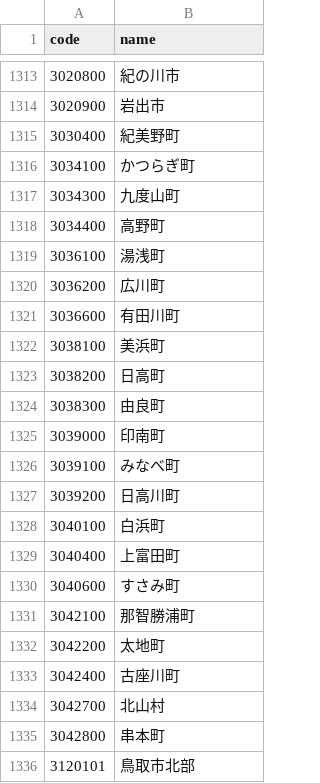
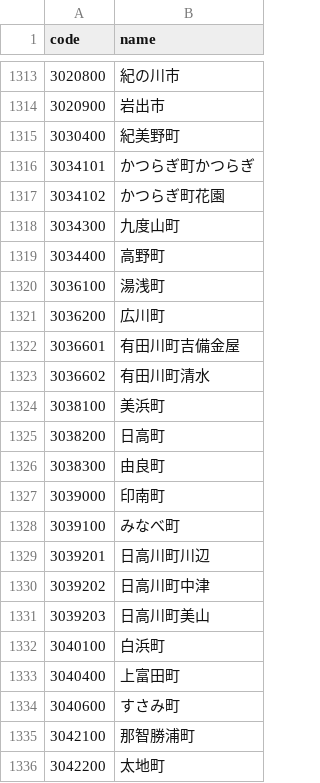
Before and after one commit to kccs-api/code-list, a CSV file: 01-02_AreaInformationCity_SedimentDisasters.csv, drawn as a sheet; only a part is shown, gaps mark what is left out; the shorter side is filled out with more unchanged rows.

```diff
--- a/01-02_AreaInformationCity_SedimentDisasters.csv
+++ b/01-02_AreaInformationCity_SedimentDisasters.csv
@@ -1315,3 +1315,4 @@ code,name
 3030400,紀美野町
-3034100,かつらぎ町
+3034101,かつらぎ町かつらぎ
+3034102,かつらぎ町花園
 3034300,九度山町
@@ -1320,3 +1321,4 @@ code,name
 3036200,広川町
-3036600,有田川町
+3036601,有田川町吉備金屋
+3036602,有田川町清水
 3038100,美浜町
@@ -1326,3 +1328,5 @@ code,name
 3039100,みなべ町
-3039200,日高川町
+3039201,日高川町川辺
+3039202,日高川町中津
+3039203,日高川町美山
 3040100,白浜町
```
Also changed, not shown: 01-01_AreaInformationCity_WeatherWarning.csv.
